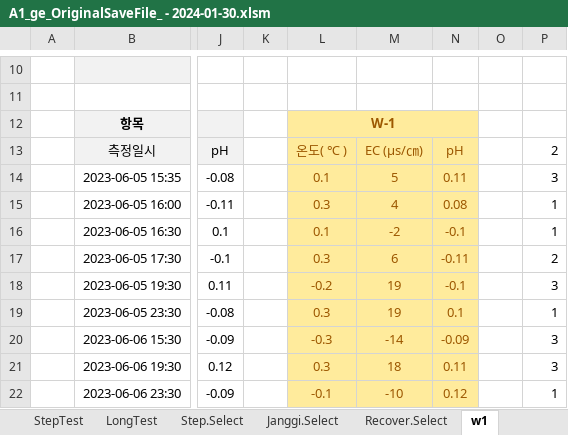
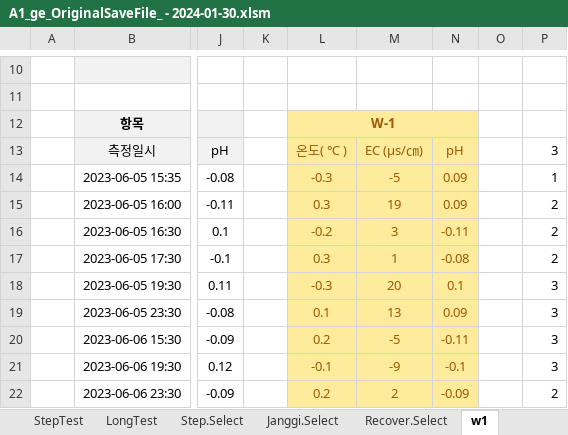
Before and after one commit to ihanseol/02_Excel, an Excel workbook: 07_LandSlide/07_양수시험/A1_ge_OriginalSaveFile_ - 2024-01-30.xlsm, sheet w1, drawn as a sheet; only a part is shown, gaps mark what is left out; values as stored, in another font and other column widths than the file's, no borders; charts and pictures not drawn; the diff covers the shown part only; the diff names each change by its address in the sheet, - before the commit and + after, or states it on an @@ line.

Commit message:
add

```diff
--- a/07_LandSlide/07_양수시험/A1_ge_OriginalSaveFile_ - 2024-01-30.xlsm (sheet w1)
+++ b/07_LandSlide/07_양수시험/A1_ge_OriginalSaveFile_ - 2024-01-30.xlsm (sheet w1)
-P13: 2
+P13: 3
-L14: 0.1
+L14: -0.3
-M14: 5
+M14: -5
-N14: 0.11
+N14: 0.09
-P14: 3
+P14: 1
-M15: 4
+M15: 19
-N15: 0.08
+N15: 0.09
-P15:P16: 1
+P15:P16: 2
-L16: 0.1
+L16: -0.2
-M16: -2
+M16: 3
-N16: -0.1
+N16: -0.11
-M17: 6
+M17: 1
-N17: -0.11
+N17: -0.08
-L18: -0.2
+L18: -0.3
-M18: 19
+M18: 20
-N18: -0.1
+N18: 0.1
-L19: 0.3
+L19: 0.1
-M19: 19
+M19: 13
-N19: 0.1
+N19: 0.09
-P19: 1
+P19: 3
-L20: -0.3
+L20: 0.2
-M20: -14
+M20: -5
-N20: -0.09
+N20: -0.11
-L21: 0.3
+L21: -0.1
-M21: 18
+M21: -9
-N21: 0.11
+N21: -0.1
-L22: -0.1
+L22: 0.2
-M22: -10
+M22: 2
-N22: 0.12
+N22: -0.09
-P22: 1
+P22: 2
```
Also changed, not shown: 3 edited cells elsewhere in this sheet, charts or pictures.
